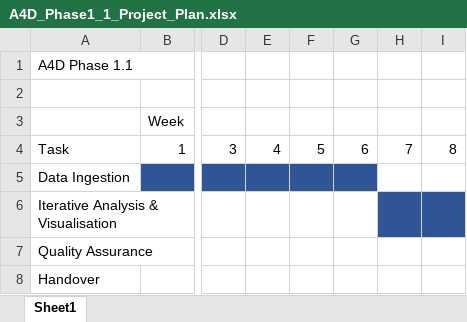
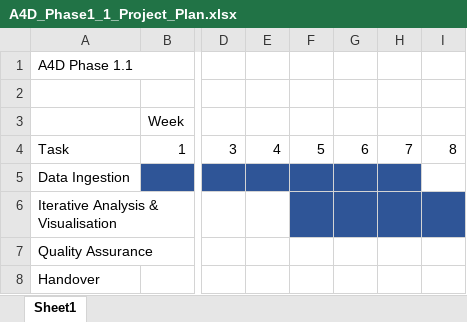
Before and after one commit to CorrelAidSwitzerland/a4d, an Excel workbook: 1_Orga/A4D_Phase1_1_Project_Plan.xlsx, sheet Sheet1, drawn as a sheet; only a part is shown, gaps mark what is left out; values as stored, in another font and other column widths than the file's, no borders; the diff names each change by its address in the sheet, - before the commit and + after, or states it on an @@ line.

Commit message:
Updated project plan and todos

```diff
--- a/1_Orga/A4D_Phase1_1_Project_Plan.xlsx (sheet Sheet1)
+++ b/1_Orga/A4D_Phase1_1_Project_Plan.xlsx (sheet Sheet1)
-H5 fill: none
+H5 fill: #2F5597
-F6:G6 fill: none
+F6:G6 fill: #2F5597
```
Also changed, not shown: 1 other file.
